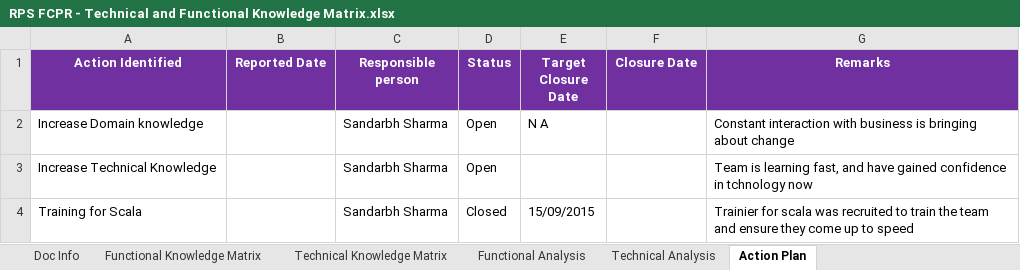
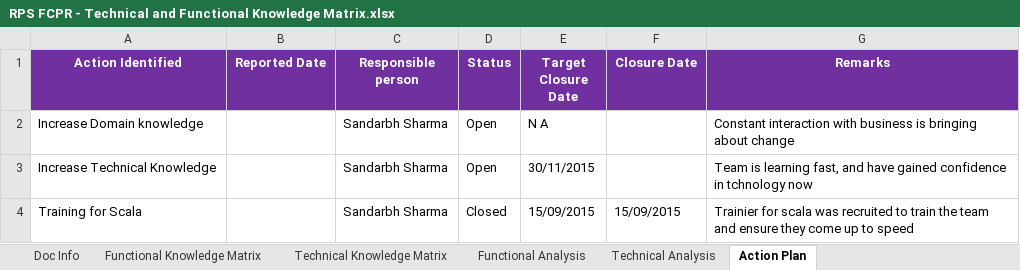
Before and after one commit to sandarbhsharma/Project-Documents, an Excel workbook: RPS FCPR - Technical and Functional Knowledge Matrix.xlsx, sheet Action Plan, drawn as a sheet; values as stored, in another font and other column widths than the file's, no borders; the diff names each change by its address in the sheet, - before the commit and + after, or states it on an @@ line.

```diff
--- a/RPS FCPR - Technical and Functional Knowledge Matrix.xlsx (sheet Action Plan)
+++ b/RPS FCPR - Technical and Functional Knowledge Matrix.xlsx (sheet Action Plan)
-E3 (Target Closure Date): (empty)
+E3 (Target Closure Date): 30/11/2015
-F4 (Closure Date): (empty)
+F4 (Closure Date): 15/09/2015
```
Also changed, not shown: sheet Functional Knowledge Matrix, sheet Technical Knowledge Matrix, sheet Functional Analysis, sheet Technical Analysis, charts or pictures, 21 other files.
